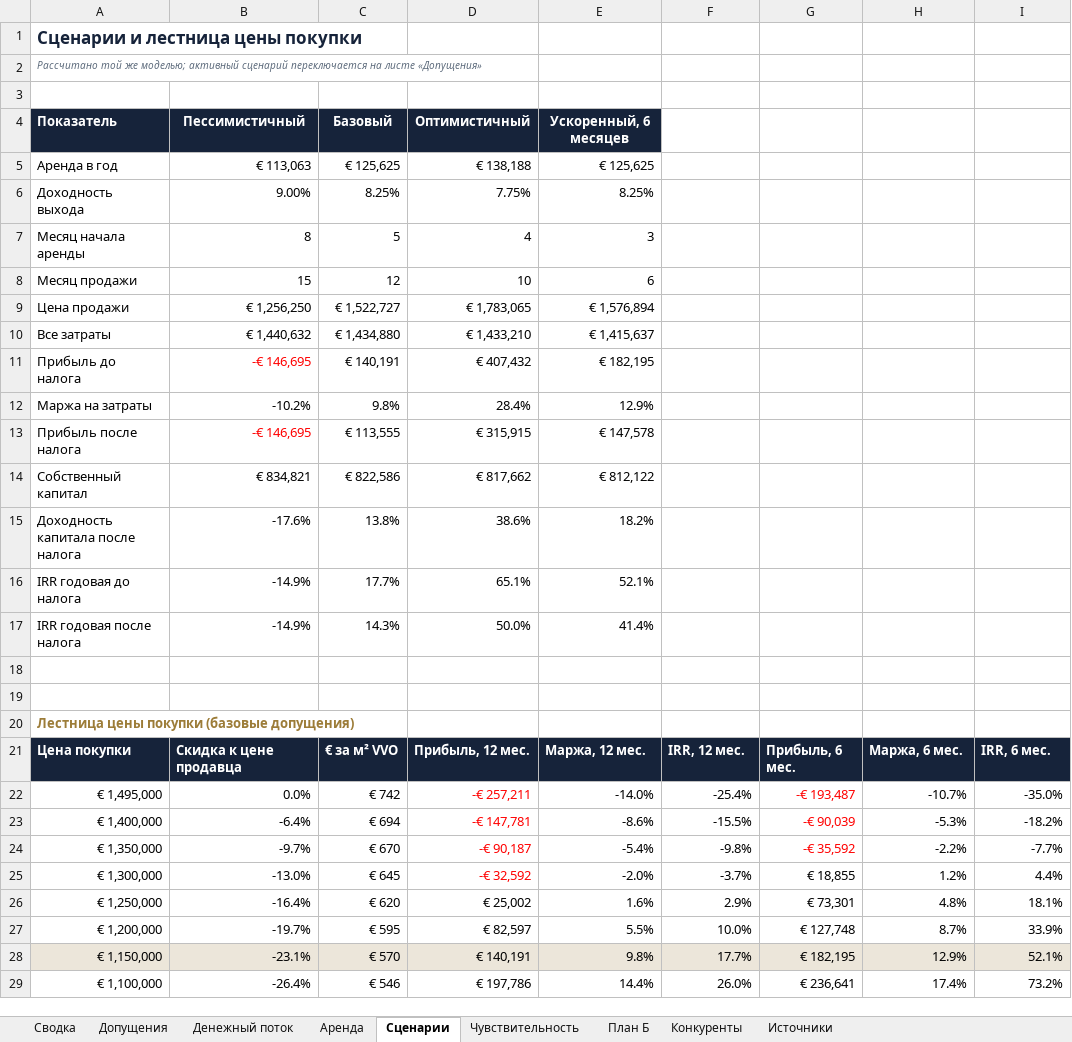
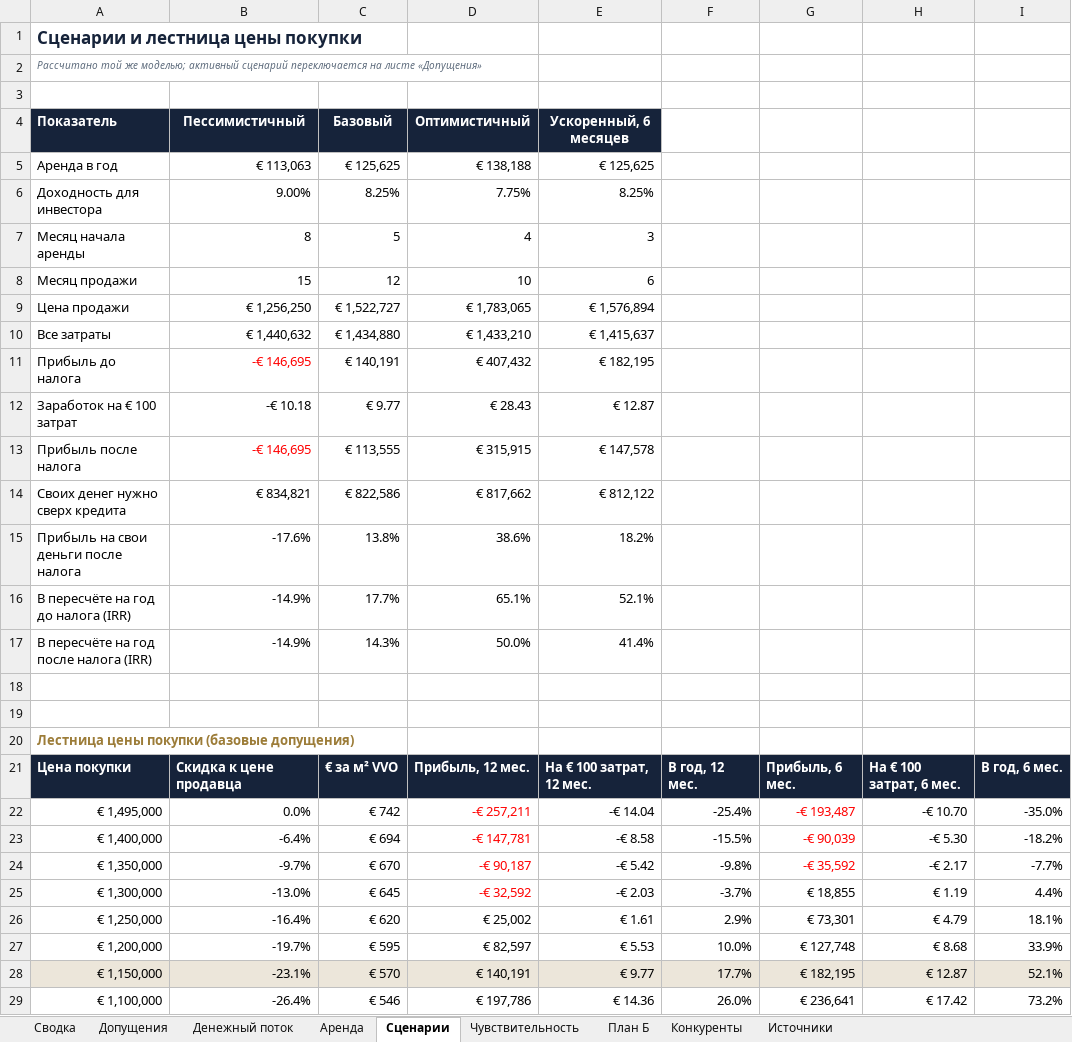
Before and after one commit to parfentsevandrey-blip/test, an Excel workbook: dutch-property-reports/output/Флип-модель Kernweg 1 Хорн (16.10.26).xlsx, sheet Сценарии, drawn as a sheet; values as stored, in another font and other column widths than the file's, no borders; removed rows and columns are numbered as before the commit, all else as after; the diff names each change by its address in the sheet, - before the commit and + after, or states it on an @@ line.

```diff
--- a/dutch-property-reports/output/Флип-модель Kernweg 1 Хорн (16.10.26).xlsx (sheet Сценарии)
+++ b/dutch-property-reports/output/Флип-модель Kernweg 1 Хорн (16.10.26).xlsx (sheet Сценарии)
-A6: Доходность выхода
+A6: Доходность для инвестора
-row 12: Маржа на затраты | -10.2% | 9.8% | 28.4% | 12.9%
+row 12: Заработок на € 100 затрат | -€ 10.18 | € 9.77 | € 28.43 | € 12.87
-A14: Собственный капитал
+A14: Своих денег нужно сверх кредита
-A15: Доходность капитала после налога
+A15: Прибыль на свои деньги после налога
-A16: IRR годовая до налога
+A16: В пересчёте на год до налога (IRR)
-A17: IRR годовая после налога
+A17: В пересчёте на год после налога (IRR)
-E21: Маржа, 12 мес.
+E21: На € 100 затрат, 12 мес.
-F21: IRR, 12 мес.
+F21: В год, 12 мес.
-H21: Маржа, 6 мес.
+H21: На € 100 затрат, 6 мес.
-I21: IRR, 6 мес.
+I21: В год, 6 мес.
-E22: -14.0%
+E22: -€ 14.04
-H22: -10.7%
+H22: -€ 10.70
-E23: -8.6%
+E23: -€ 8.58
-H23: -5.3%
+H23: -€ 5.30
-E24: -5.4%
+E24: -€ 5.42
-H24: -2.2%
+H24: -€ 2.17
-E25: -2.0%
+E25: -€ 2.03
-H25: 1.2%
+H25: € 1.19
-E26: 1.6%
+E26: € 1.61
-H26: 4.8%
+H26: € 4.79
-E27: 5.5%
+E27: € 5.53
-H27: 8.7%
+H27: € 8.68
-E28: 9.8%
+E28: € 9.77
-H28: 12.9%
+H28: € 12.87
-E29: 14.4%
+E29: € 14.36
-H29: 17.4%
+H29: € 17.42
```
Also changed, not shown: sheet Конкуренты, sheet Сводка, sheet Чувствительность, 5 other files.
